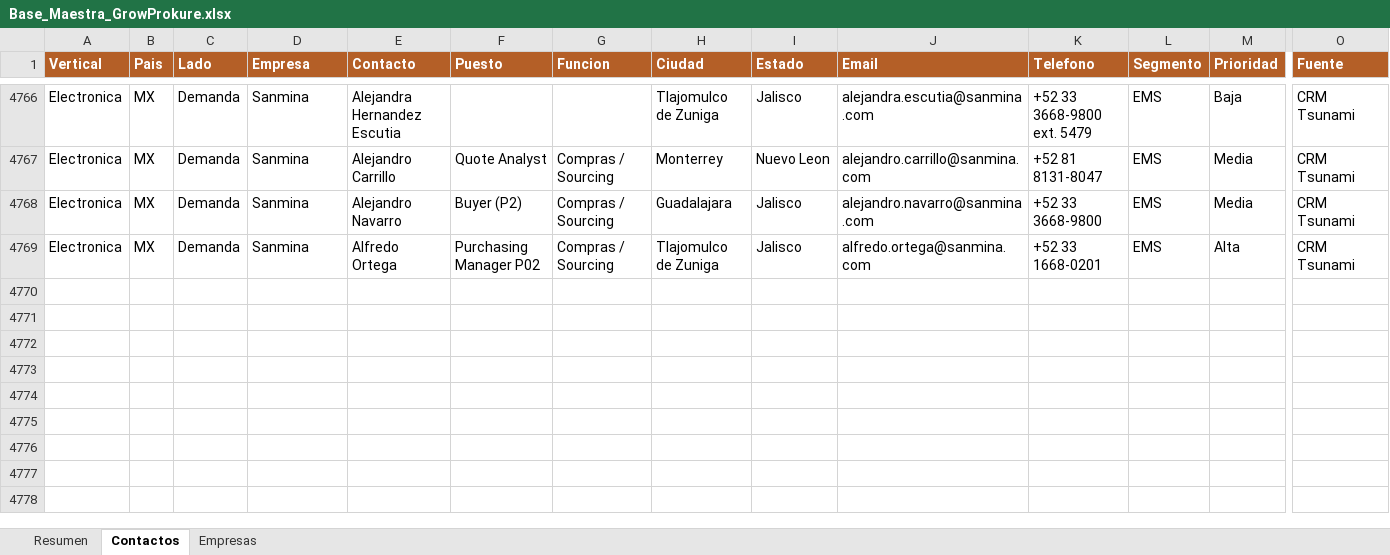
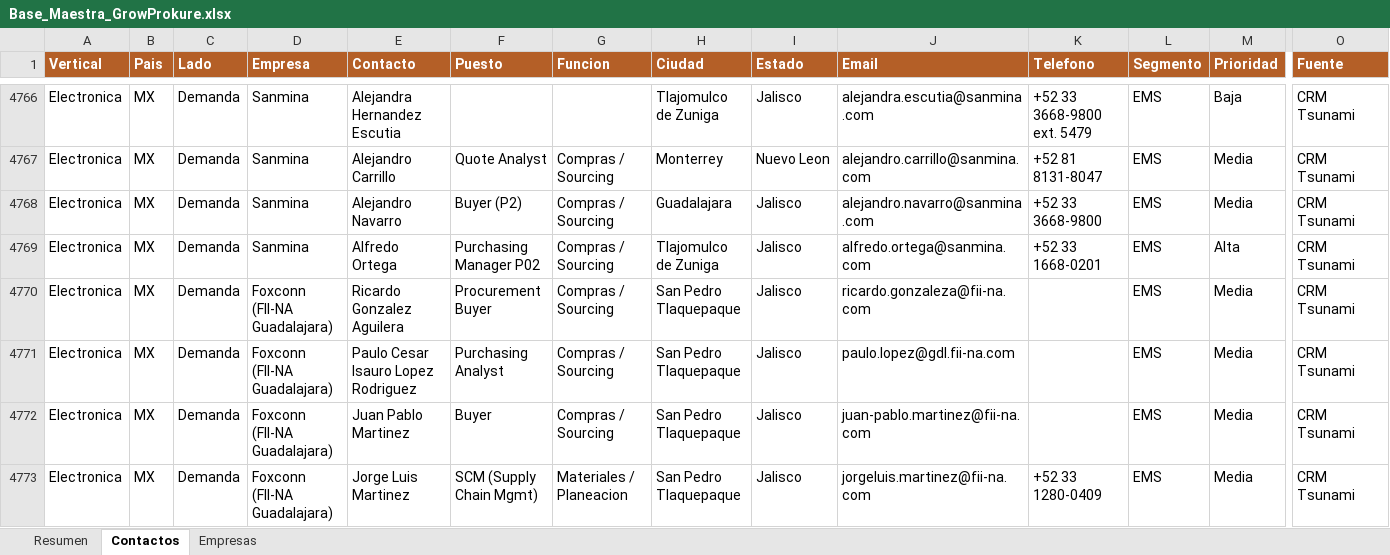
Before and after one commit to carlosmoreno793508/Cosas-Carlos, an Excel workbook: GrowProkure/05-Recursos/Base_Maestra_GrowProkure.xlsx, sheet Contactos, drawn as a sheet; only a part is shown, gaps mark what is left out; values as stored, in another font and other column widths than the file's, no borders; rows hold the shown columns only; the diff names each change by its address in the sheet, - before the commit and + after, or states it on an @@ line.

```diff
--- a/GrowProkure/05-Recursos/Base_Maestra_GrowProkure.xlsx (sheet Contactos)
+++ b/GrowProkure/05-Recursos/Base_Maestra_GrowProkure.xlsx (sheet Contactos)
+row 4770: Electronica | MX | Demanda | Foxconn (FII-NA Guadalajara) | Ricardo Gonzalez Aguilera | Procurement Buyer | Compras / Sourcing | San Pedro Tlaquepaque | Jalisco | ricardo.gonzaleza@fii-na.com |  | EMS | Media | CRM Tsunami
+row 4771: Electronica | MX | Demanda | Foxconn (FII-NA Guadalajara) | Paulo Cesar Isauro Lopez Rodriguez | Purchasing Analyst | Compras / Sourcing | San Pedro Tlaquepaque | Jalisco | paulo.lopez@gdl.fii-na.com |  | EMS | Media | CRM Tsunami
+row 4772: Electronica | MX | Demanda | Foxconn (FII-NA Guadalajara) | Juan Pablo Martinez | Buyer | Compras / Sourcing | San Pedro Tlaquepaque | Jalisco | juan-pablo.martinez@fii-na.com |  | EMS | Media | CRM Tsunami
+row 4773: Electronica | MX | Demanda | Foxconn (FII-NA Guadalajara) | Jorge Luis Martinez | SCM (Supply Chain Mgmt) | Materiales / Planeacion | San Pedro Tlaquepaque | Jalisco | jorgeluis.martinez@fii-na.com | +52 33 1280-0409 | EMS | Media | CRM Tsunami
```
